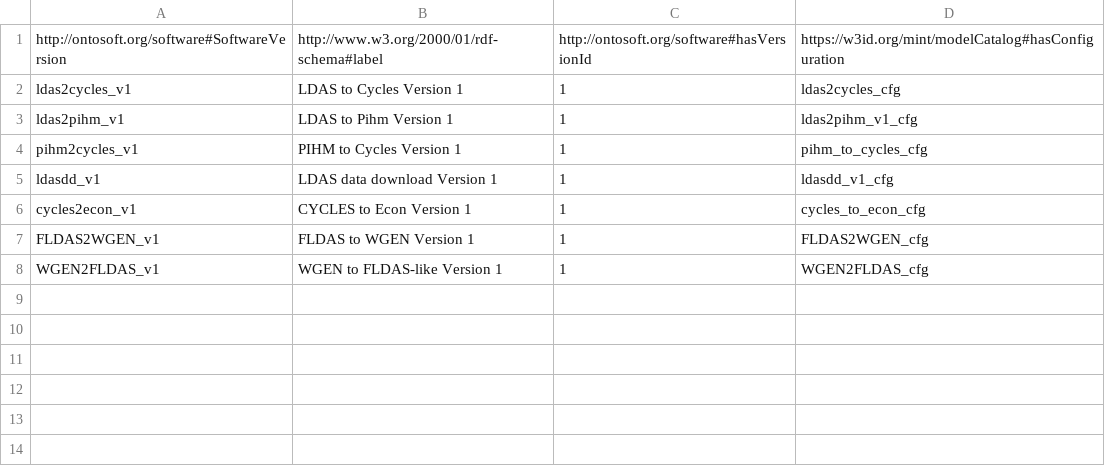
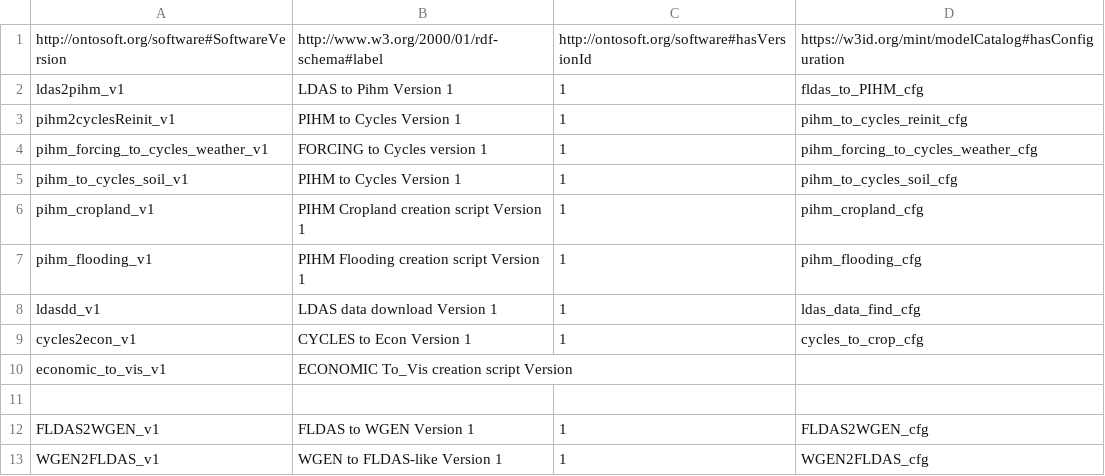
Before and after one commit to mintproject/Mint-ModelCatalog-Ontology, a CSV file: transformationCatalog/instances/SoftwareVersion.csv, drawn as a sheet.

```diff
--- a/transformationCatalog/instances/SoftwareVersion.csv
+++ b/transformationCatalog/instances/SoftwareVersion.csv
@@ -1,7 +1,12 @@
 http://ontosoft.org/software#SoftwareVersion,http://www.w3.org/2000/01/rdf-schema#label,http://ontosoft.org/software#hasVersionId,https://w3id.org/mint/modelCatalog#hasConfiguration
-ldas2cycles_v1,LDAS to Cycles Version 1,1,ldas2cycles_cfg
-ldas2pihm_v1,LDAS to Pihm Version 1,1,ldas2pihm_v1_cfg
-pihm2cycles_v1,PIHM to Cycles Version 1,1,pihm_to_cycles_cfg
-ldasdd_v1,LDAS data download Version 1,1,ldasdd_v1_cfg
-cycles2econ_v1,CYCLES to Econ Version 1,1,cycles_to_econ_cfg
+ldas2pihm_v1,LDAS to Pihm Version 1,1,fldas_to_PIHM_cfg
+pihm2cyclesReinit_v1,PIHM to Cycles Version 1,1,pihm_to_cycles_reinit_cfg
+pihm_forcing_to_cycles_weather_v1,FORCING to Cycles version 1,1,pihm_forcing_to_cycles_weather_cfg
+pihm_to_cycles_soil_v1,PIHM to Cycles Version 1,1,pihm_to_cycles_soil_cfg
+pihm_cropland_v1,PIHM Cropland creation script Version 1,1,pihm_cropland_cfg
+pihm_flooding_v1,PIHM Flooding creation script Version 1,1,pihm_flooding_cfg
+ldasdd_v1,LDAS data download Version 1,1,ldas_data_find_cfg
+cycles2econ_v1,CYCLES to Econ Version 1,1,cycles_to_crop_cfg
+economic_to_vis_v1,ECONOMIC To_Vis creation script Version ,,
+,,,
 FLDAS2WGEN_v1,FLDAS to WGEN Version 1,1,FLDAS2WGEN_cfg
```
Also changed, not shown: transformationCatalog/instances/SoftwareScript.csv.
